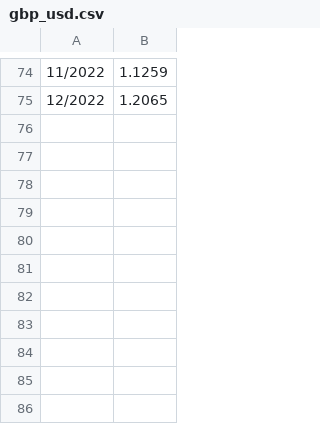
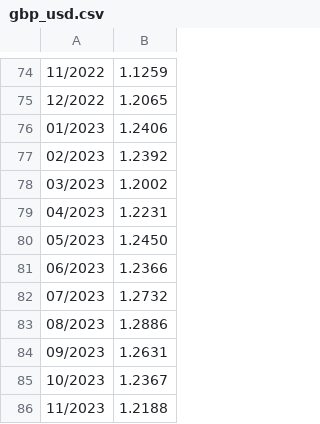
Before and after one commit to therainmak3r/capital_gains, a CSV file: gbp_usd.csv, drawn as a sheet; only a part is shown, gaps mark what is left out; the diff names each change by its address in the sheet, - before the commit and + after, or states it on an @@ line.

Commit message:
Add exchange rates for 2023

```diff
--- a/gbp_usd.csv
+++ b/gbp_usd.csv
+row 76: 01/2023 | 1.2406
+row 77: 02/2023 | 1.2392
+row 78: 03/2023 | 1.2002
+row 79: 04/2023 | 1.2231
+row 80: 05/2023 | 1.2450
+row 81: 06/2023 | 1.2366
+row 82: 07/2023 | 1.2732
+row 83: 08/2023 | 1.2886
+row 84: 09/2023 | 1.2631
+row 85: 10/2023 | 1.2367
+row 86: 11/2023 | 1.2188
```
